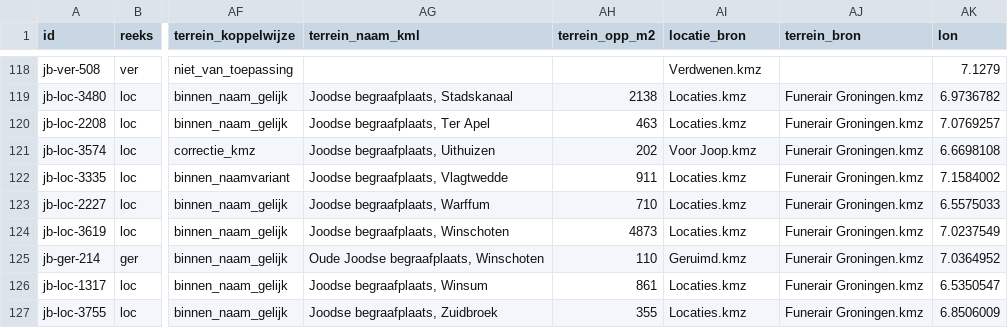
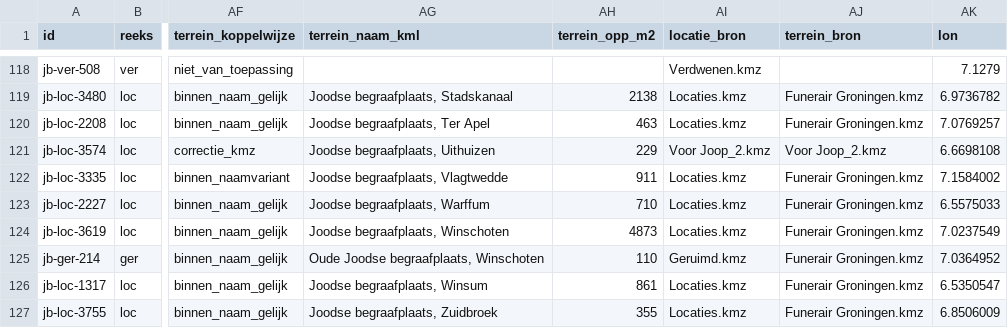
Before and after one commit to jolietjakeblues/joodse-begraafplaatsen, a CSV file: data/generated/joodse-begraafplaatsen.csv, drawn as a sheet; only a part is shown, gaps mark what is left out; the diff names each change by its address in the sheet, - before the commit and + after, or states it on an @@ line.

```diff
--- a/data/generated/joodse-begraafplaatsen.csv
+++ b/data/generated/joodse-begraafplaatsen.csv
-AH121 (terrein_opp_m2): 202
+AH121 (terrein_opp_m2): 229
-AI121 (locatie_bron): Voor Joop.kmz
+AI121 (locatie_bron): Voor Joop_2.kmz
-AJ121 (terrein_bron): Funerair Groningen.kmz
+AJ121 (terrein_bron): Voor Joop_2.kmz
```
Also changed, not shown: data/terrein_koppelingen.csv, 9 other files.
